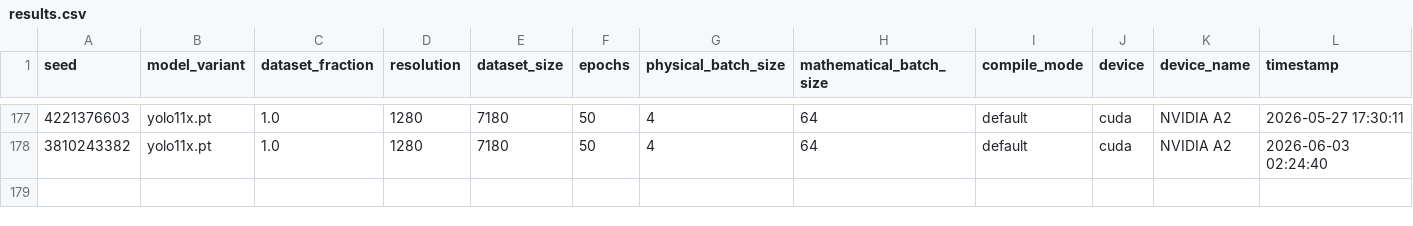
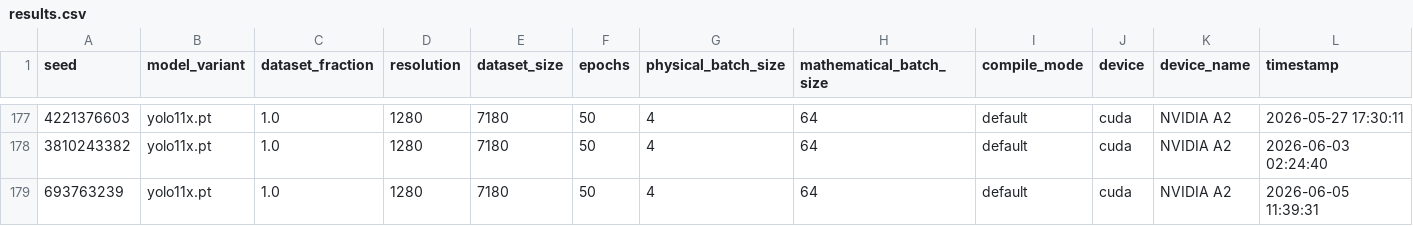
Before and after one commit to maximechansat/StatApp, a CSV file: src/scaling_results/results.csv, drawn as a sheet; only a part is shown, gaps mark what is left out; rows hold the shown columns only; the diff names each change by its address in the sheet, - before the commit and + after, or states it on an @@ line.

Commit message:
Update results

```diff
--- a/src/scaling_results/results.csv
+++ b/src/scaling_results/results.csv
+row 179: 693763239 | yolo11x.pt | 1.0 | 1280 | 7180 | 50 | 4 | 64 | default | cuda | NVIDIA A2 | 2026-06-05 11:39:31
```
Also changed, not shown: 2 other files.
